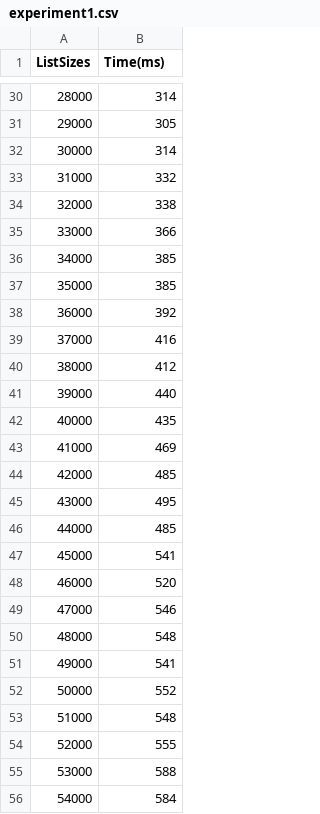
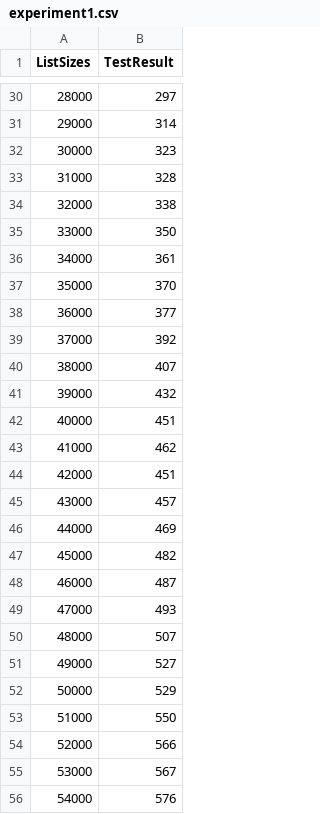
Before and after one commit to aaronluannguyen/searchengine, a CSV file: experimentdata/experiment1.csv, drawn as a sheet; only a part is shown, gaps mark what is left out; the diff covers the shown part only.

```diff
--- a/experimentdata/experiment1.csv
+++ b/experimentdata/experiment1.csv
@@ -1 +1 @@
-ListSizes,Time(ms)
+ListSizes,TestResult
@@ -30,27 +30,27 @@ ListSizes,Time(ms)
-28000,314
-29000,305
-30000,314
-31000,332
+28000,297
+29000,314
+30000,323
+31000,328
 32000,338
-33000,366
-34000,385
-35000,385
-36000,392
-37000,416
-38000,412
-39000,440
-40000,435
-41000,469
-42000,485
-43000,495
-44000,485
-45000,541
-46000,520
-47000,546
-48000,548
-49000,541
-50000,552
-51000,548
-52000,555
-53000,588
-54000,584
+33000,350
+34000,361
+35000,370
+36000,377
+37000,392
+38000,407
+39000,432
+40000,451
+41000,462
+42000,451
+43000,457
+44000,469
+45000,482
+46000,487
+47000,493
+48000,507
+49000,527
+50000,529
+51000,550
+52000,566
+53000,567
+54000,576
```
Also changed, not shown: 169 edited cells elsewhere in this file, 2 other files.
